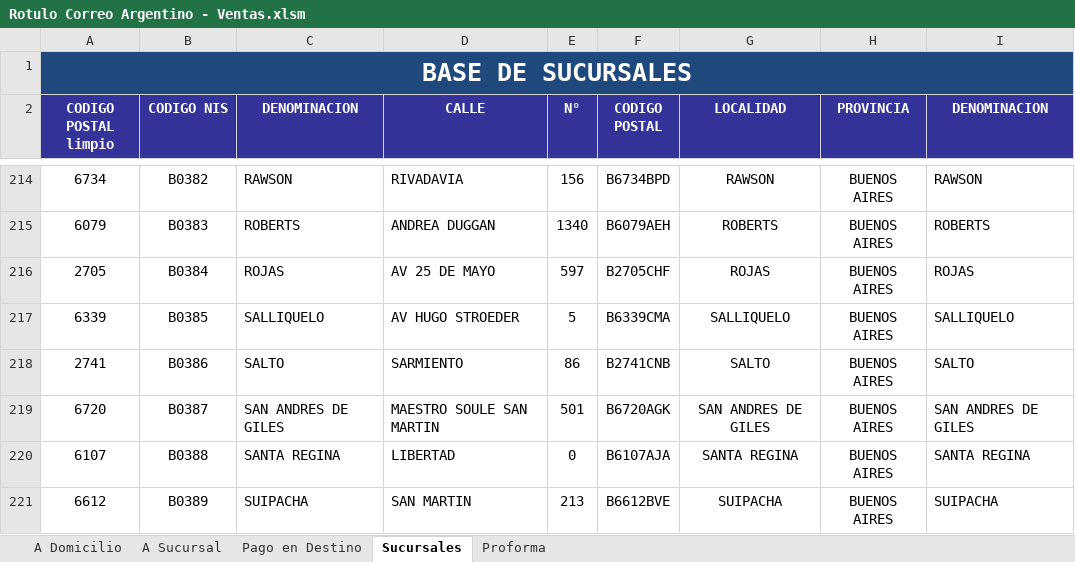
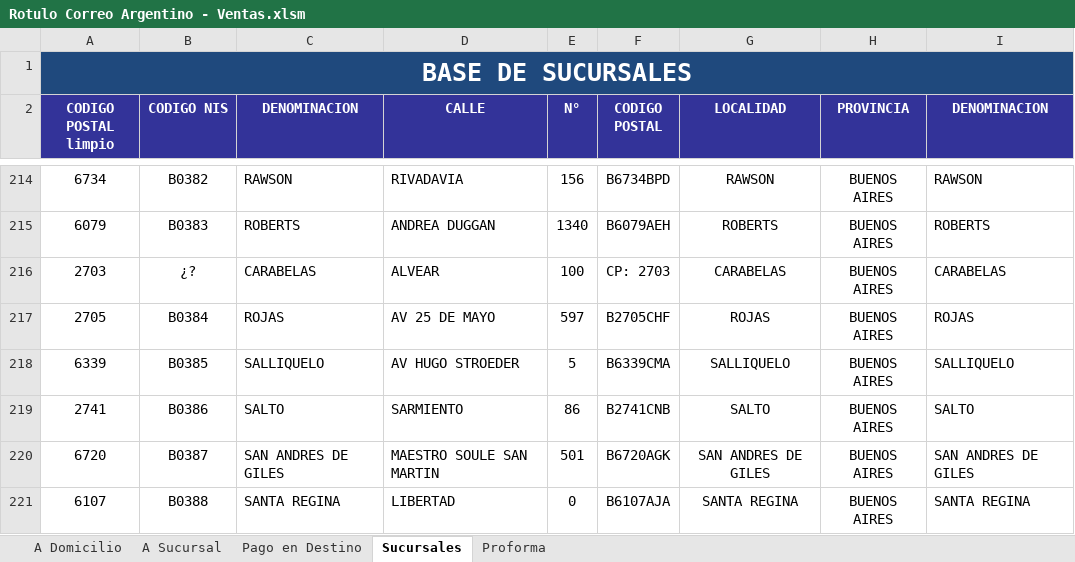
Before and after one commit to edgardoraul/Planilla-Viajantes, an Excel workbook: Rotulo Correo Argentino - Ventas.xlsm, sheet Sucursales, drawn as a sheet; only a part is shown, gaps mark what is left out; the shorter side is filled out with more unchanged rows; values as stored, in another font and other column widths than the file's, no borders; the diff names each change by its address in the sheet, - before the commit and + after, or states it on an @@ line.

```diff
--- a/Rotulo Correo Argentino - Ventas.xlsm (sheet Sucursales)
+++ b/Rotulo Correo Argentino - Ventas.xlsm (sheet Sucursales)
+row 216: 2703 | ¿? | CARABELAS | ALVEAR | 100 | CP: 2703 | CARABELAS | BUENOS AIRES | CARABELAS
```
Also changed, not shown: sheet Pago en Destino, sheet A Sucursal, sheet A Domicilio, sheet Proforma, charts or pictures.
